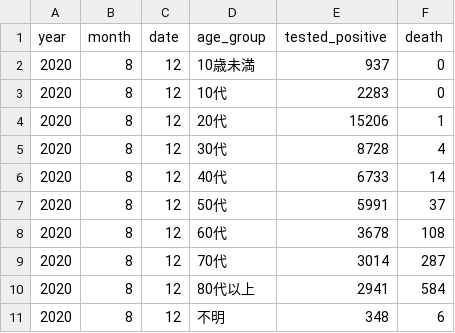
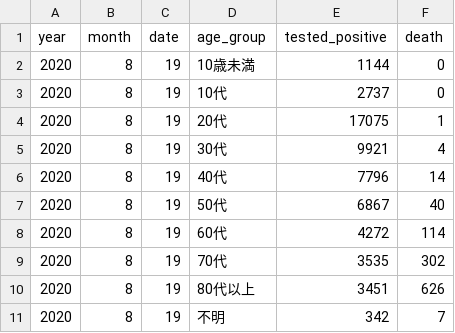
Before and after one commit to kaz-ogiwara/covid19, a CSV file: data/demography.csv, drawn as a sheet.

```diff
--- a/data/demography.csv
+++ b/data/demography.csv
@@ -1,11 +1,11 @@
 year,month,date,age_group,tested_positive,death
-2020,8,12,10歳未満,937,0
-2020,8,12,10代,2283,0
-2020,8,12,20代,15206,1
-2020,8,12,30代,8728,4
-2020,8,12,40代,6733,14
-2020,8,12,50代,5991,37
-2020,8,12,60代,3678,108
-2020,8,12,70代,3014,287
-2020,8,12,80代以上,2941,584
-2020,8,12,不明,348,6
+2020,8,19,10歳未満,1144,0
+2020,8,19,10代,2737,0
+2020,8,19,20代,17075,1
+2020,8,19,30代,9921,4
+2020,8,19,40代,7796,14
+2020,8,19,50代,6867,40
+2020,8,19,60代,4272,114
+2020,8,19,70代,3535,302
+2020,8,19,80代以上,3451,626
+2020,8,19,不明,342,7
```
Also changed, not shown: data/prefectures.csv, data/serious.csv, 1 other file.
